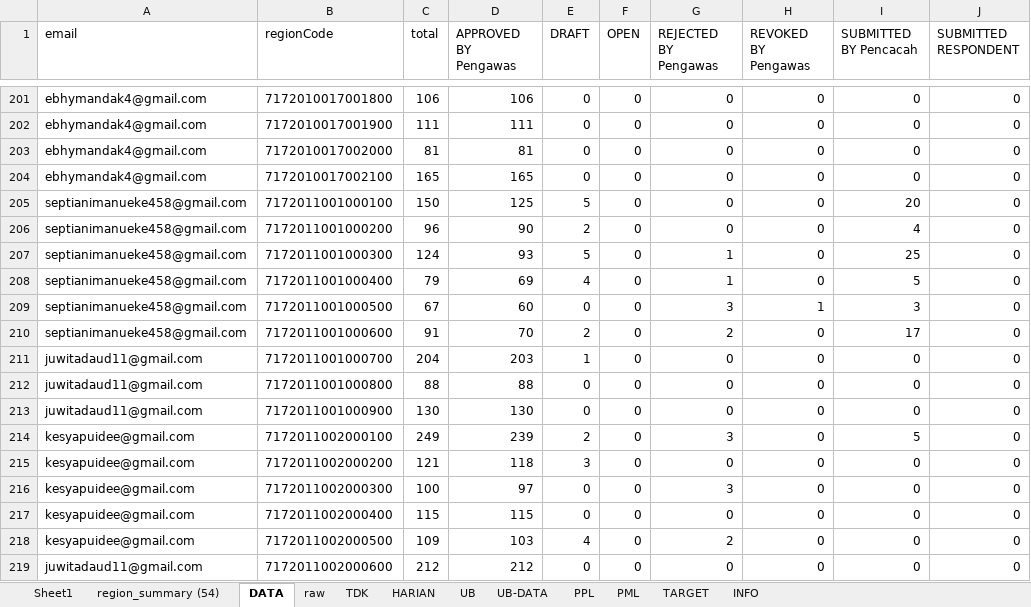
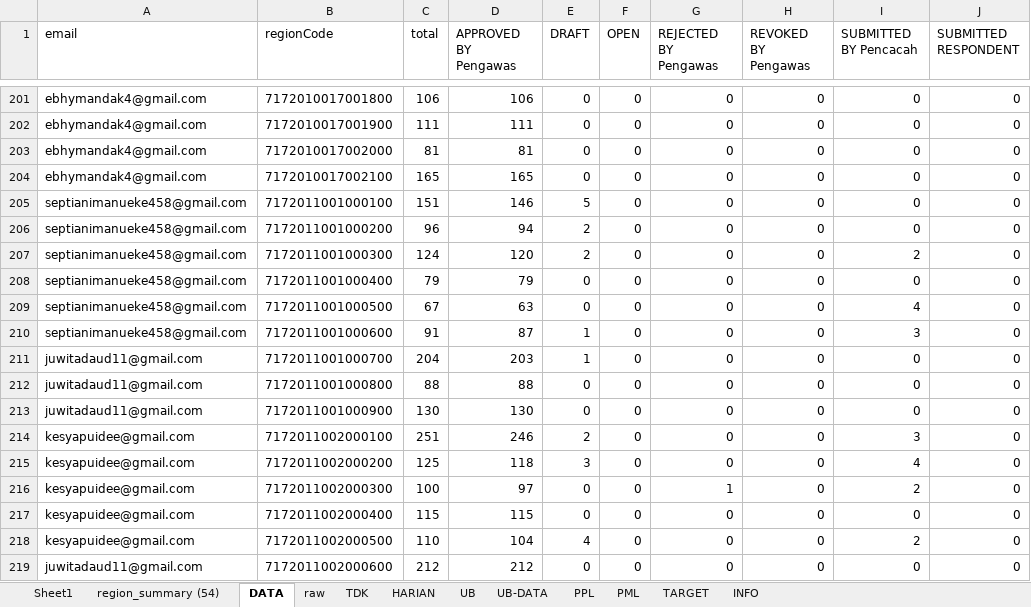
Before and after one commit to gaberielmanalu931/dashboard-petugas, an Excel workbook: mapping_petugas.xlsx, sheet DATA, drawn as a sheet; only a part is shown, gaps mark what is left out; values as stored, in another font and other column widths than the file's, no borders; the diff covers the shown part only; the diff names each change by its address in the sheet, - before the commit and + after, or states it on an @@ line.

Commit message:
UPDATE DATA

```diff
--- a/mapping_petugas.xlsx (sheet DATA)
+++ b/mapping_petugas.xlsx (sheet DATA)
-C205 (total): 150
+C205 (total): 151
-D205 (APPROVED BY Pengawas): 125
+D205 (APPROVED BY Pengawas): 146
-I205 (SUBMITTED BY Pencacah): 20
+I205 (SUBMITTED BY Pencacah): 0
-D206 (APPROVED BY Pengawas): 90
+D206 (APPROVED BY Pengawas): 94
-I206 (SUBMITTED BY Pencacah): 4
+I206 (SUBMITTED BY Pencacah): 0
-D207 (APPROVED BY Pengawas): 93
+D207 (APPROVED BY Pengawas): 120
-E207 (DRAFT): 5
+E207 (DRAFT): 2
-G207:G208 (REJECTED BY Pengawas): 1
+G207:G208 (REJECTED BY Pengawas): 0
-I207 (SUBMITTED BY Pencacah): 25
+I207 (SUBMITTED BY Pencacah): 2
-D208 (APPROVED BY Pengawas): 69
+D208 (APPROVED BY Pengawas): 79
-E208 (DRAFT): 4
+E208 (DRAFT): 0
-I208 (SUBMITTED BY Pencacah): 5
+I208 (SUBMITTED BY Pencacah): 0
-D209 (APPROVED BY Pengawas): 60
+D209 (APPROVED BY Pengawas): 63
-G209 (REJECTED BY Pengawas): 3
+G209 (REJECTED BY Pengawas): 0
-H209 (REVOKED BY Pengawas): 1
+H209 (REVOKED BY Pengawas): 0
-I209 (SUBMITTED BY Pencacah): 3
+I209 (SUBMITTED BY Pencacah): 4
-D210 (APPROVED BY Pengawas): 70
+D210 (APPROVED BY Pengawas): 87
-E210 (DRAFT): 2
+E210 (DRAFT): 1
-G210 (REJECTED BY Pengawas): 2
+G210 (REJECTED BY Pengawas): 0
-I210 (SUBMITTED BY Pencacah): 17
+I210 (SUBMITTED BY Pencacah): 3
-C214 (total): 249
+C214 (total): 251
-D214 (APPROVED BY Pengawas): 239
+D214 (APPROVED BY Pengawas): 246
-G214 (REJECTED BY Pengawas): 3
+G214 (REJECTED BY Pengawas): 0
-I214 (SUBMITTED BY Pencacah): 5
+I214 (SUBMITTED BY Pencacah): 3
-C215 (total): 121
+C215 (total): 125
-I215 (SUBMITTED BY Pencacah): 0
+I215 (SUBMITTED BY Pencacah): 4
-G216 (REJECTED BY Pengawas): 3
+G216 (REJECTED BY Pengawas): 1
-I216 (SUBMITTED BY Pencacah): 0
+I216 (SUBMITTED BY Pencacah): 2
-C218 (total): 109
+C218 (total): 110
-D218 (APPROVED BY Pengawas): 103
+D218 (APPROVED BY Pengawas): 104
-G218 (REJECTED BY Pengawas): 2
+G218 (REJECTED BY Pengawas): 0
-I218 (SUBMITTED BY Pencacah): 0
+I218 (SUBMITTED BY Pencacah): 2
```
Also changed, not shown: 1128 edited cells elsewhere in this sheet, sheet raw, sheet PPL, sheet HARIAN, sheet PML, sheet INFO.
